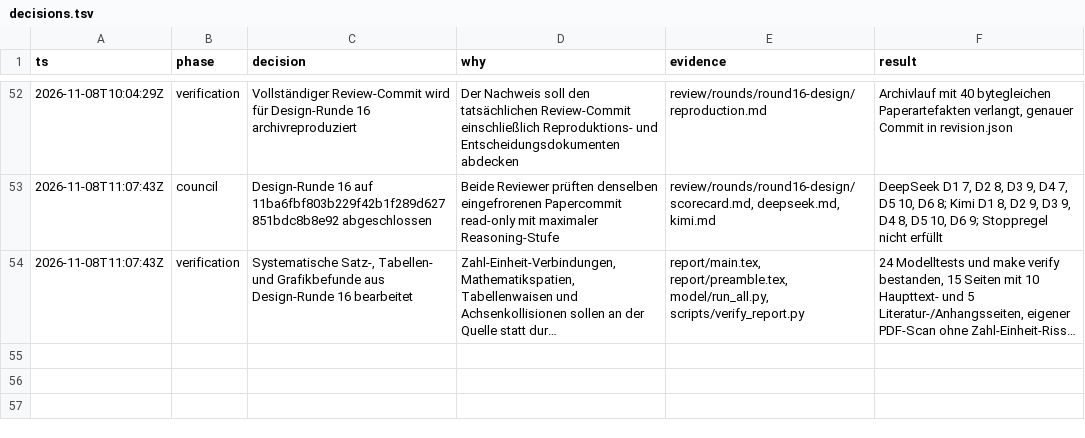
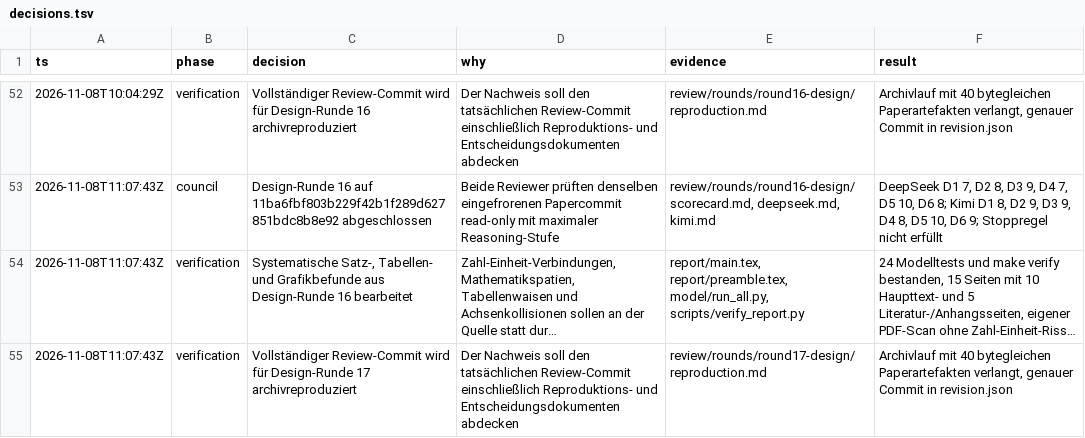
Before and after one commit to GA16-24/planet-simtech-2025-TEST-K31pro-max, a TSV file: decisions.tsv, drawn as a sheet; only a part is shown, gaps mark what is left out; long unchanged cells end in …; the diff names each change by its address in the sheet, - before the commit and + after, or states it on an @@ line.

Commit message:
Document round seventeen design reproduction

```diff
--- a/decisions.tsv
+++ b/decisions.tsv
+row 55: 2026-11-08T11:07:43Z | verification | Vollständiger Review-Commit wird für Design-Runde 17 archivreproduziert | Der Nachweis soll den tatsächlichen Review-Commit einschließlich Reproduktions- und Entscheidungsdokumenten abdecken | review/rounds/round17-design/reproduction.md | Archivlauf mit 40 bytegleichen Paperartefakten verlangt, genauer Commit in revision.json
```
Also changed, not shown: 2 other files.
